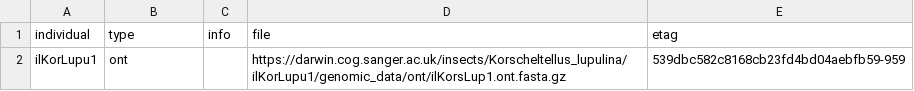
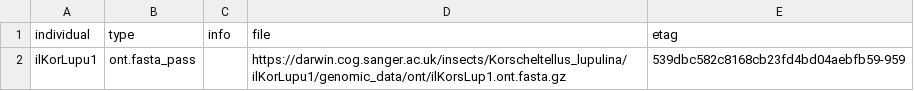
Before and after one commit to darwintreeoflife/darwintreeoflife.data, a TSV file: species/Korscheltellus_lupulina/Korscheltellus_lupulina_data.tsv, drawn as a sheet.

```diff
--- a/species/Korscheltellus_lupulina/Korscheltellus_lupulina_data.tsv
+++ b/species/Korscheltellus_lupulina/Korscheltellus_lupulina_data.tsv
@@ -1,2 +1,2 @@
 individual	type	info	file	etag
-ilKorLupu1	ont		https://darwin.cog.sanger.ac.uk/insects/Korscheltellus_lupulina/ilKorLupu1/genomic_data/ont/ilKorsLup1.ont.fasta.gz	539dbc582c8168cb23fd4bd04aebfb59-959
+ilKorLupu1	ont.fasta_pass		https://darwin.cog.sanger.ac.uk/insects/Korscheltellus_lupulina/ilKorLupu1/genomic_data/ont/ilKorsLup1.ont.fasta.gz	539dbc582c8168cb23fd4bd04aebfb59-959
```
Also changed, not shown: species/Cosmia_trapezina/Cosmia_trapezina_data.tsv, species/Endotricha_flammealis/Endotricha_flammealis_data.tsv, 14 other files.
